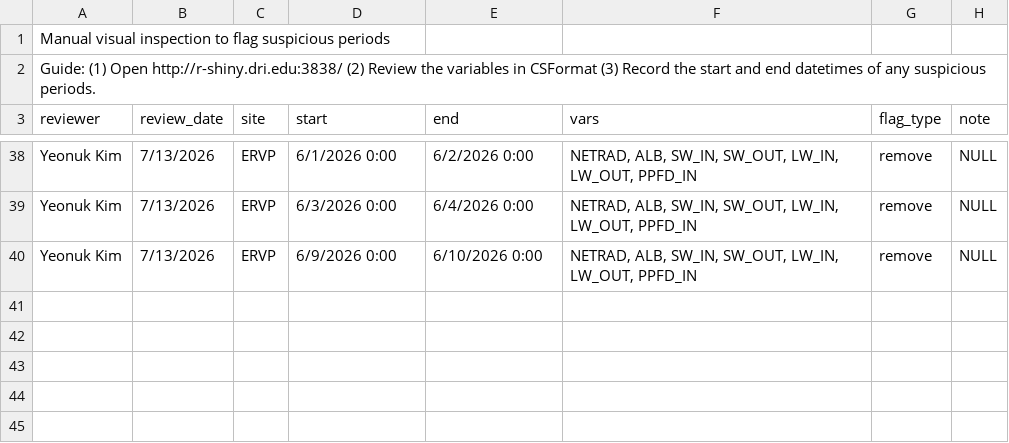
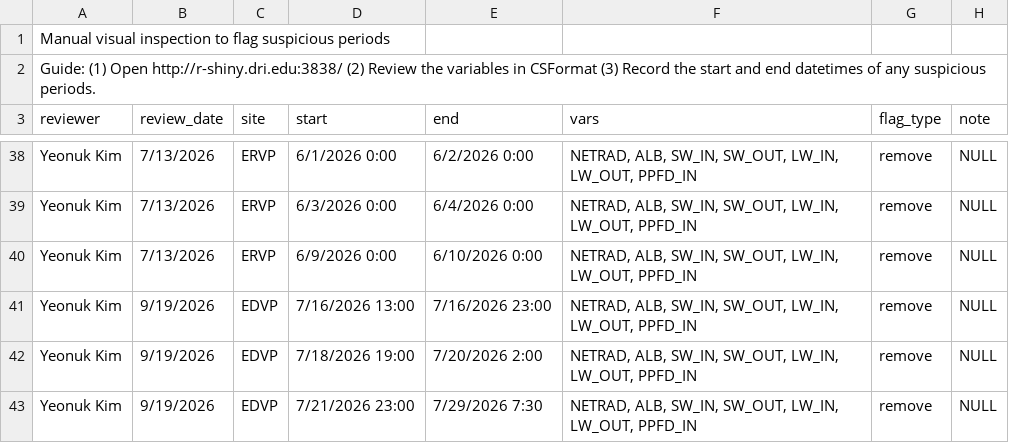
Before and after one commit to DRI-RAD/DRI-RAD-EC_Proc_operational, a CSV file: meta_files/manual_flag.csv, drawn as a sheet; only a part is shown, gaps mark what is left out.

Commit message:
add manual flag

```diff
--- a/meta_files/manual_flag.csv
+++ b/meta_files/manual_flag.csv
@@ -40 +40,4 @@ Yeonuk Kim,7/13/2026,ERVP,6/3/2026 0:00,6/4/2026 0:00,"NETRAD, ALB, SW_IN, SW_OU
 Yeonuk Kim,7/13/2026,ERVP,6/9/2026 0:00,6/10/2026 0:00,"NETRAD, ALB, SW_IN, SW_OUT, LW_IN, LW_OUT, PPFD_IN",remove,NULL
+Yeonuk Kim,9/19/2026,EDVP,7/16/2026 13:00,7/16/2026 23:00,"NETRAD, ALB, SW_IN, SW_OUT, LW_IN, LW_OUT, PPFD_IN",remove,NULL
+Yeonuk Kim,9/19/2026,EDVP,7/18/2026 19:00,7/20/2026 2:00,"NETRAD, ALB, SW_IN, SW_OUT, LW_IN, LW_OUT, PPFD_IN",remove,NULL
+Yeonuk Kim,9/19/2026,EDVP,7/21/2026 23:00,7/29/2026 7:30,"NETRAD, ALB, SW_IN, SW_OUT, LW_IN, LW_OUT, PPFD_IN",remove,NULL
```
Also changed, not shown: 1 other file.
